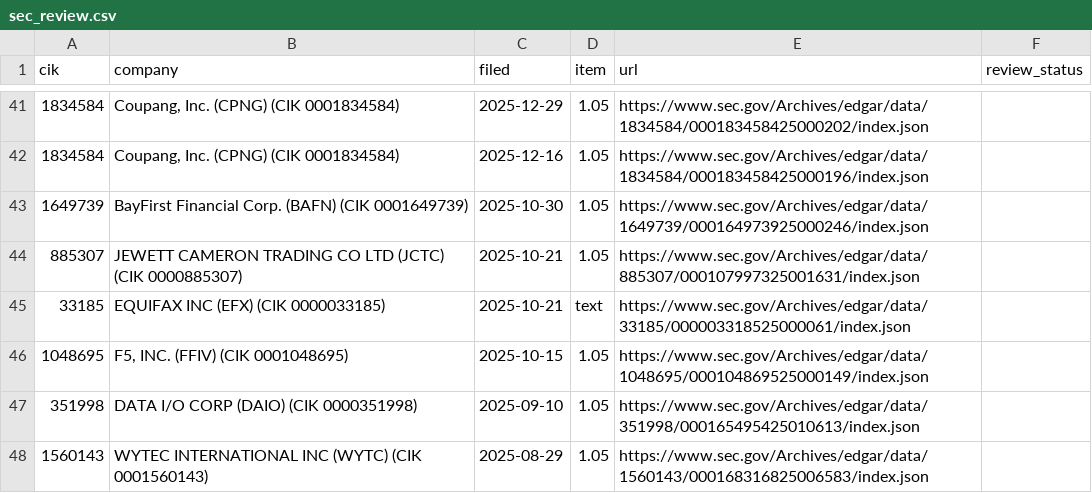
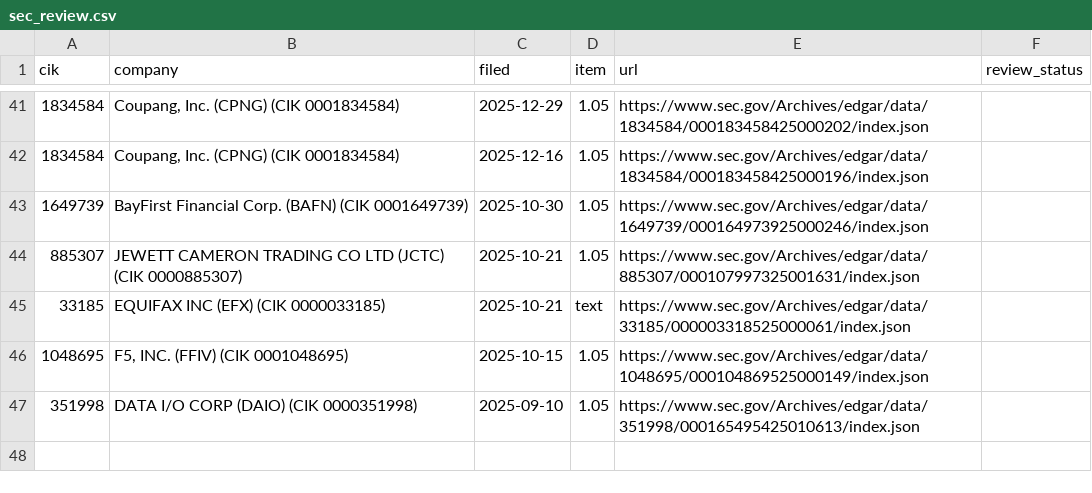
Before and after one commit to stuartokin/cyber-attack-earth, a CSV file: manual_sources/sec_review.csv, drawn as a sheet; only a part is shown, gaps mark what is left out.

```diff
--- a/manual_sources/sec_review.csv
+++ b/manual_sources/sec_review.csv
@@ -47,2 +47 @@ cik,company,filed,item,url,review_status
 351998,DATA I/O CORP  (DAIO)  (CIK 0000351998),2025-09-10,1.05,https://www.sec.gov/Archives/edgar/data/351998/000165495425010613/index.json,
-1560143,WYTEC INTERNATIONAL INC  (WYTC)  (CIK 0001560143),2025-08-29,1.05,https://www.sec.gov/Archives/edgar/data/1560143/000168316825006583/index.json,
```
Also changed, not shown: 4 other files.
